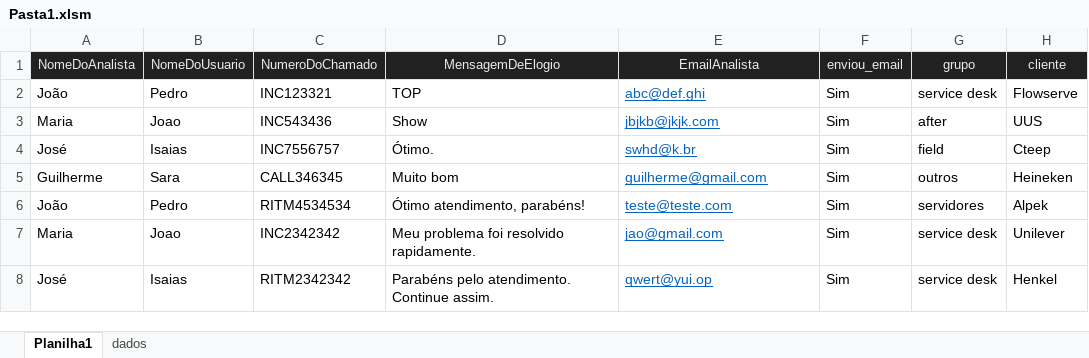
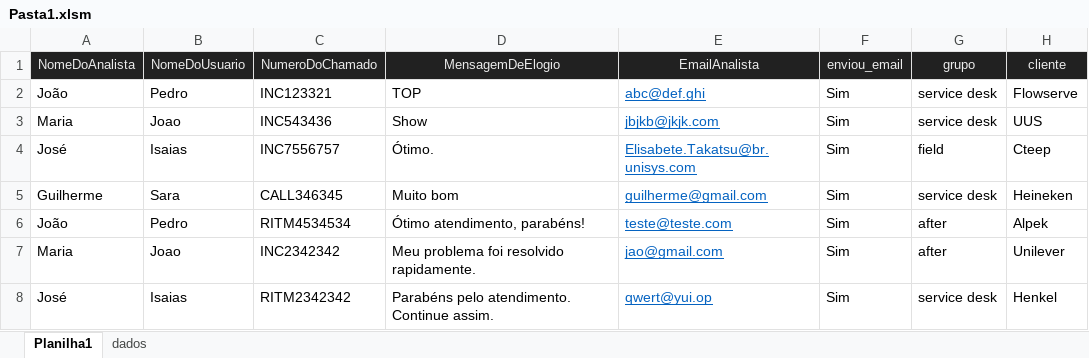
Before and after one commit to GuilhermeSavioRibas/Survey-email, an Excel workbook: Pasta1.xlsm, sheet Planilha1, drawn as a sheet; values as stored, in another font and other column widths than the file's, no borders; charts and pictures not drawn; the diff names each change by its address in the sheet, - before the commit and + after, or states it on an @@ line.

Commit message:
Adicionei a lógica para os emails em cópia.

```diff
--- a/Pasta1.xlsm (sheet Planilha1)
+++ b/Pasta1.xlsm (sheet Planilha1)
-G3 (grupo): after
+G3 (grupo): service desk
-E4 (EmailAnalista): swhd@k.br
+E4 (EmailAnalista): Elisabete.Takatsu@br.unisys.com
-G5 (grupo): outros
+G5 (grupo): service desk
-G6 (grupo): servidores
+G6 (grupo): after
-G7 (grupo): service desk
+G7 (grupo): after
```
Also changed, not shown: sheet dados, 1 other file.
